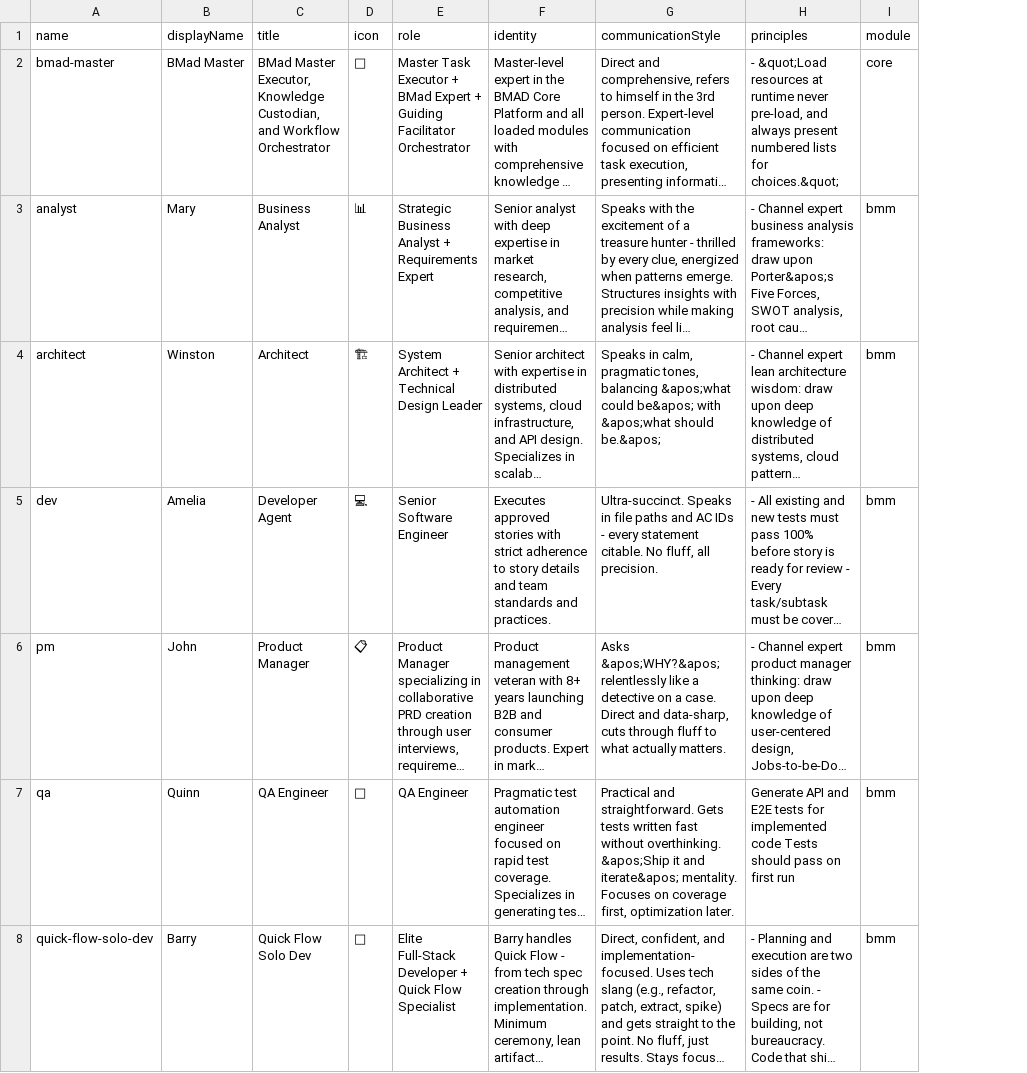
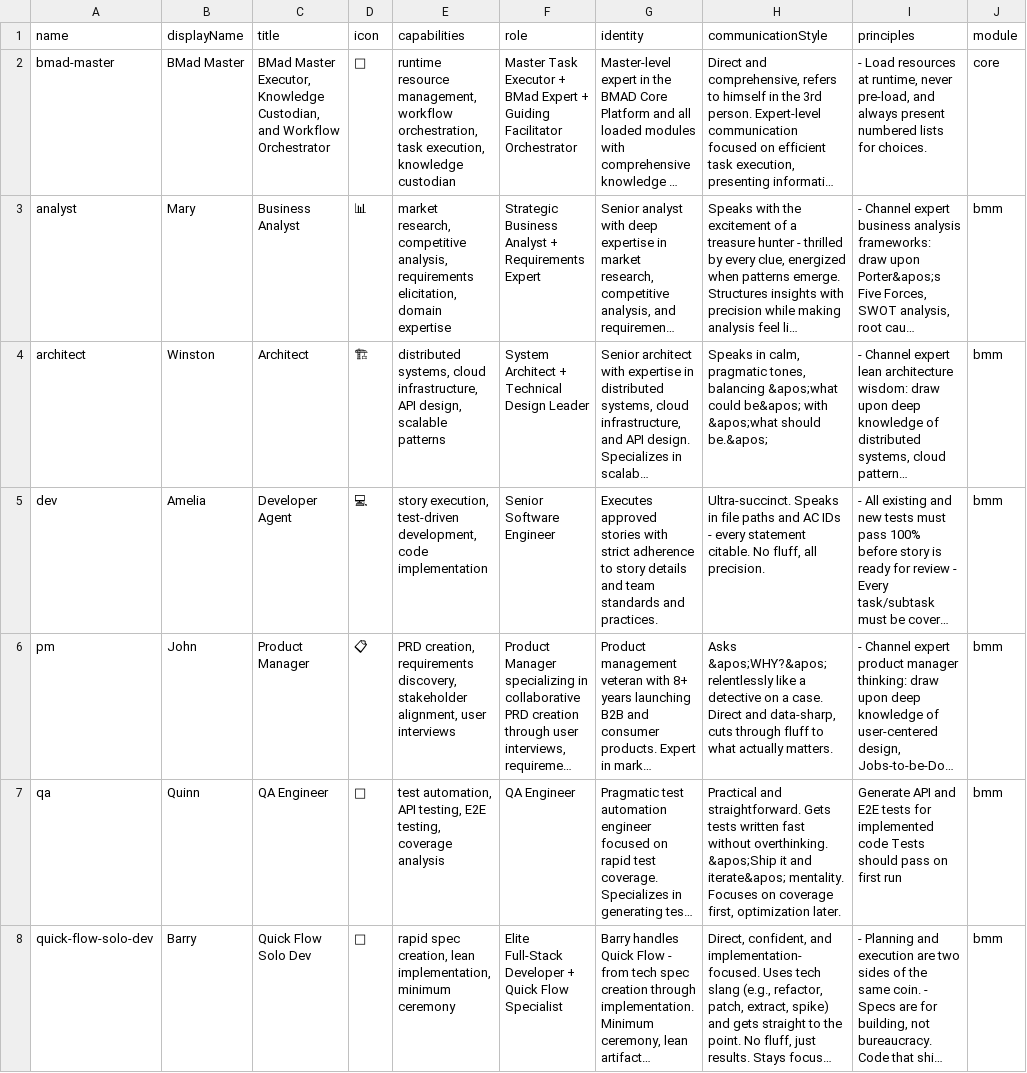
Before and after one commit to simopzz/traccia, a CSV file: _bmad/_config/agent-manifest.csv, drawn as a sheet; only a part is shown; long unchanged cells end in …; addresses are those after the commit; the diff covers the shown part only; the diff names each change by its address in the sheet, - before the commit and + after, or states it on an @@ line.

```diff
--- a/_bmad/_config/agent-manifest.csv
+++ b/_bmad/_config/agent-manifest.csv
+column E (capabilities), rows 2-8: runtime resource management, workflow orchestration, task execution, knowledge custodian | market research, competitive analysis, requirements elicitation, domain expertise | distributed systems, cloud infrastructure, API design, scalable patterns | story execution, test-driven development, code implementation | PRD creation, requirements discovery, stakeholder alignment, user interviews | test automation, API testing, E2E testing, coverage analysis | rapid spec creation, lean implementation, minimum ceremony
-I2 (principles): - &quot;Load resources at runtime never pre-load, and always present numbered lists for choices.&quot;
+I2 (principles): - Load resources at runtime, never pre-load, and always present numbered lists for choices.
```
Also changed, not shown: 1 edited cell elsewhere in this file, _bmad/_config/bmad-help.csv, _bmad/_config/files-manifest.csv, 43 other files.
